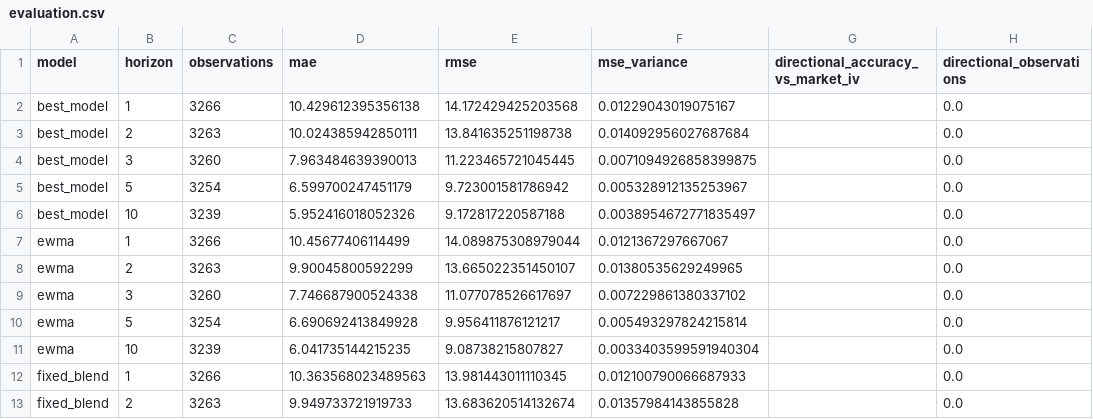
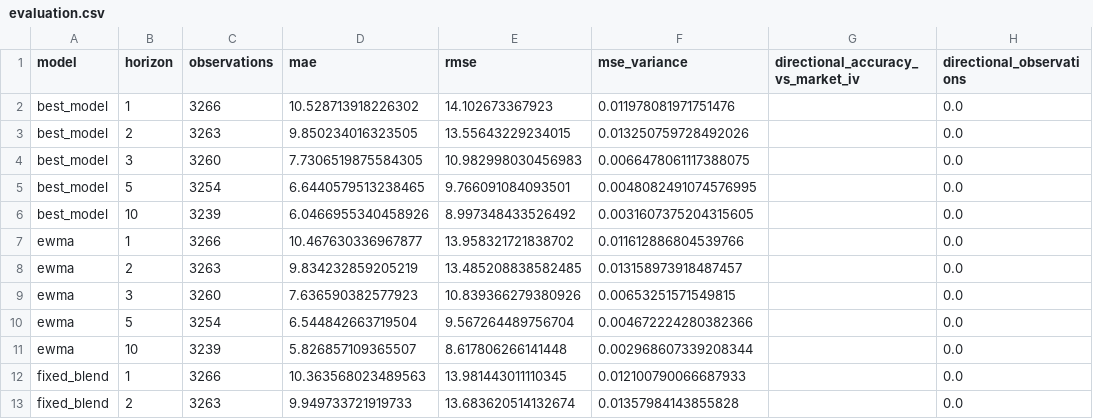
Before and after one commit to kv1514/fairval-spy-volatility-research, a CSV file: robinhood-fair-value-extension/volatility-research-output/evaluation.csv, drawn as a sheet; only a part is shown; the diff covers the shown part only.

```diff
--- a/robinhood-fair-value-extension/volatility-research-output/evaluation.csv
+++ b/robinhood-fair-value-extension/volatility-research-output/evaluation.csv
@@ -1,12 +1,12 @@
 model,horizon,observations,mae,rmse,mse_variance,directional_accuracy_vs_market_iv,directional_observations
-best_model,1,3266,10.429612395356138,14.172429425203568,0.01229043019075167,,0.0
-best_model,2,3263,10.024385942850111,13.841635251198738,0.014092956027687684,,0.0
-best_model,3,3260,7.963484639390013,11.223465721045445,0.0071094926858399875,,0.0
-best_model,5,3254,6.599700247451179,9.723001581786942,0.005328912135253967,,0.0
-best_model,10,3239,5.952416018052326,9.172817220587188,0.0038954672771835497,,0.0
-ewma,1,3266,10.45677406114499,14.089875308979044,0.0121367297667067,,0.0
-ewma,2,3263,9.90045800592299,13.665022351450107,0.01380535629249965,,0.0
-ewma,3,3260,7.746687900524338,11.077078526617697,0.007229861380337102,,0.0
-ewma,5,3254,6.690692413849928,9.956411876121217,0.005493297824215814,,0.0
-ewma,10,3239,6.041735144215235,9.08738215807827,0.0033403599591940304,,0.0
+best_model,1,3266,10.528713918226302,14.102673367923,0.011978081971751476,,0.0
+best_model,2,3263,9.850234016323505,13.55643229234015,0.013250759728492026,,0.0
+best_model,3,3260,7.7306519875584305,10.982998030456983,0.0066478061117388075,,0.0
+best_model,5,3254,6.6440579513238465,9.766091084093501,0.0048082491074576995,,0.0
+best_model,10,3239,6.0466955340458926,8.997348433526492,0.0031607375204315605,,0.0
+ewma,1,3266,10.467630336967877,13.958321721838702,0.011612886804539766,,0.0
+ewma,2,3263,9.834232859205219,13.485208838582485,0.013158973918487457,,0.0
+ewma,3,3260,7.636590382577923,10.839366279380926,0.00653251571549815,,0.0
+ewma,5,3254,6.544842663719504,9.567264489756704,0.004672224280382366,,0.0
+ewma,10,3239,5.826857109365507,8.617806266141448,0.002968607339208344,,0.0
 fixed_blend,1,3266,10.363568023489563,13.981443011110345,0.012100790066687933,,0.0
```
Also changed, not shown: 15 edited cells elsewhere in this file, 30 other files.
